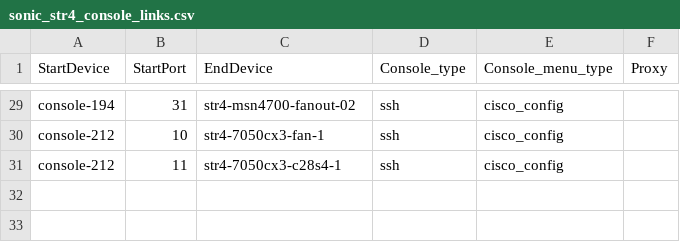
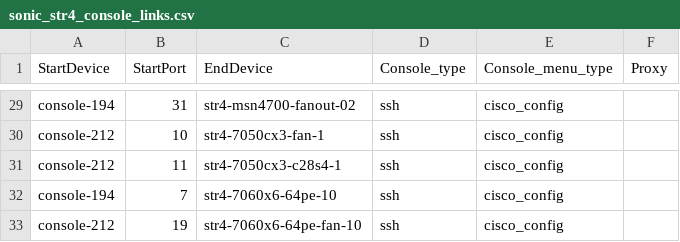
Before and after one commit to sonic-net/sonic-mgmt, a CSV file: ansible/files/sonic_str4_console_links.csv, drawn as a sheet; only a part is shown, gaps mark what is left out; the diff names each change by its address in the sheet, - before the commit and + after, or states it on an @@ line.

```diff
--- a/ansible/files/sonic_str4_console_links.csv
+++ b/ansible/files/sonic_str4_console_links.csv
+row 32: console-194 | 7 | str4-7060x6-64pe-10 | ssh | cisco_config
+row 33: console-212 | 19 | str4-7060x6-64pe-fan-10 | ssh | cisco_config
```
Also changed, not shown: ansible/files/sonic_str4_links.csv, ansible/files/sonic_str4_pdu_links.csv, 3 other files.
